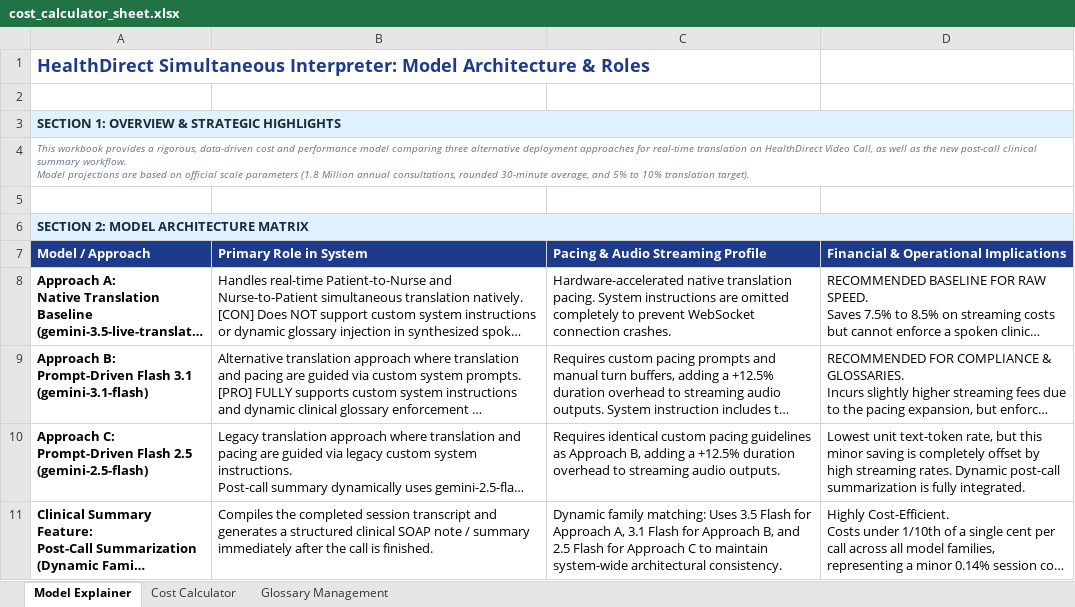
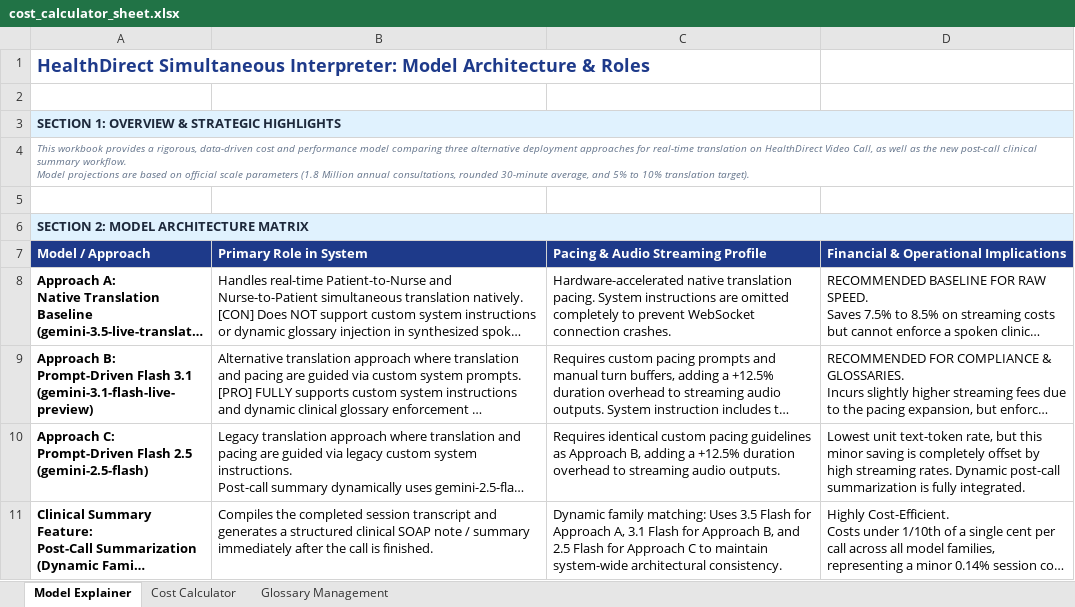
Before and after one commit to brendanhills/uk-bh-cch-demos, an Excel workbook: HealthDirect/live-translate/simultaneous/utils/cost_calculator_sheet.xlsx, sheet Model Explainer, drawn as a sheet; long unchanged cells end in …; values as stored, in another font and other column widths than the file's, no borders; ↵ is a line break in a cell; the diff names each change by its address in the sheet, - before the commit and + after, or states it on an @@ line.

Commit message:
fix(cost-estimation): correct Gemini 3.5 live translate pricing and model name to gemini-3.1-flash-live-preview

```diff
--- a/HealthDirect/live-translate/simultaneous/utils/cost_calculator_sheet.xlsx (sheet Model Explainer)
+++ b/HealthDirect/live-translate/simultaneous/utils/cost_calculator_sheet.xlsx (sheet Model Explainer)
-A9 (Model / Approach): …Flash 3.1 ↵ (gemini-3.1-flash)
+A9 (Model / Approach): …Flash 3.1 ↵ (gemini-3.1-flash-live-preview)
```
Also changed, not shown: sheet Cost Calculator, sheet Glossary Management, 2 other files.
